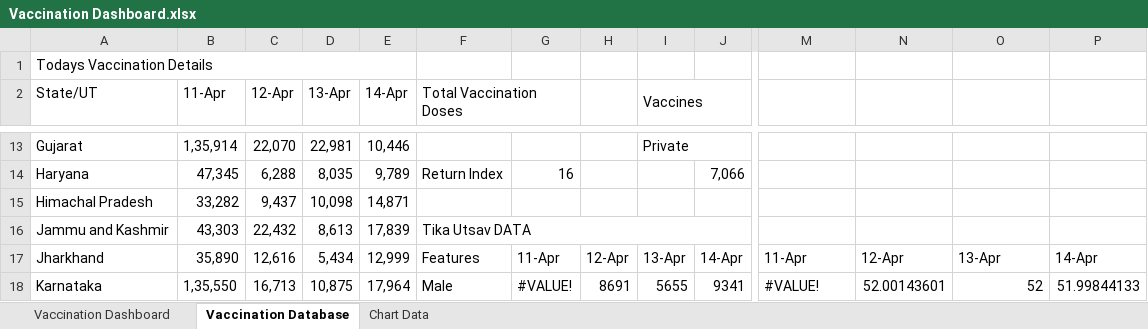
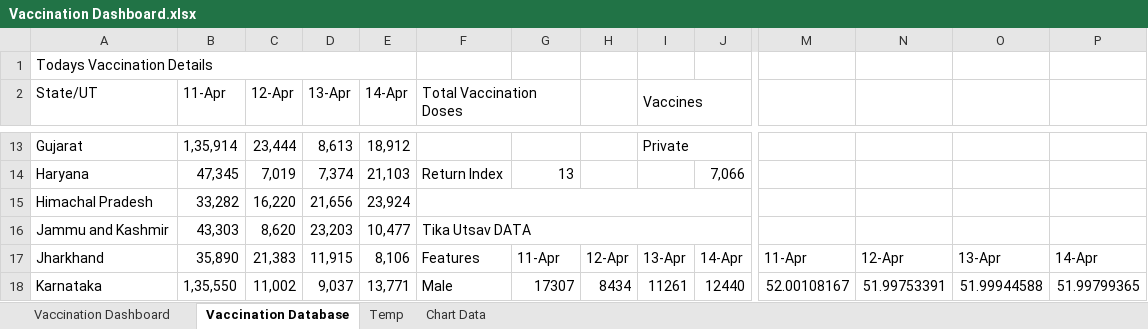
Before and after one commit to krishna-NIT/COVID-19-Vaccination-Dashboard, an Excel workbook: Vaccination Dashboard.xlsx, sheet Vaccination Database, drawn as a sheet; only a part is shown, gaps mark what is left out; values as stored, in another font and other column widths than the file's, no cell formats; charts and pictures and conditional formats not drawn; the diff covers the shown part only; the diff names each change by its address in the sheet, - before the commit and + after, or states it on an @@ line.

```diff
--- a/Vaccination Dashboard.xlsx (sheet Vaccination Database)
+++ b/Vaccination Dashboard.xlsx (sheet Vaccination Database)
+sheet tab: Temp
-C13 (12-Apr): 22,070
+C13 (12-Apr): 23,444
-D13 (13-Apr): 22,981
+D13 (13-Apr): 8,613
-E13 (14-Apr): 10,446
+E13 (14-Apr): 18,912
-C14 (12-Apr): 6,288
+C14 (12-Apr): 7,019
-D14 (13-Apr): 8,035
+D14 (13-Apr): 7,374
-E14 (14-Apr): 9,789
+E14 (14-Apr): 21,103
-G14: 16
+G14: 13
-C15 (12-Apr): 9,437
+C15 (12-Apr): 16,220
-D15 (13-Apr): 10,098
+D15 (13-Apr): 21,656
-E15 (14-Apr): 14,871
+E15 (14-Apr): 23,924
+F15:J15 merged
-C16 (12-Apr): 22,432
+C16 (12-Apr): 8,620
-D16 (13-Apr): 8,613
+D16 (13-Apr): 23,203
-E16 (14-Apr): 17,839
+E16 (14-Apr): 10,477
-C17 (12-Apr): 12,616
+C17 (12-Apr): 21,383
-D17 (13-Apr): 5,434
+D17 (13-Apr): 11,915
-E17 (14-Apr): 12,999
+E17 (14-Apr): 8,106
-C18 (12-Apr): 16,713
+C18 (12-Apr): 11,002
-D18 (13-Apr): 10,875
+D18 (13-Apr): 9,037
-E18 (14-Apr): 17,964
+E18 (14-Apr): 13,771
-G18: #VALUE!
+G18: 17307
-H18: 8691
+H18: 8434
-I18 (Vaccines): 5655
+I18 (Vaccines): 11261
-J18: 9341
+J18: 12440
-M18: #VALUE!
+M18: 52.00108167
-N18: 52.00143601
+N18: 51.99753391
-O18: 52
+O18: 51.99944588
-P18: 51.99844133
+P18: 51.99799365
```
Also changed, not shown: 149 edited cells elsewhere in this sheet, sheet Chart Data, sheet Vaccination Dashboard, cell formats, charts or pictures.
